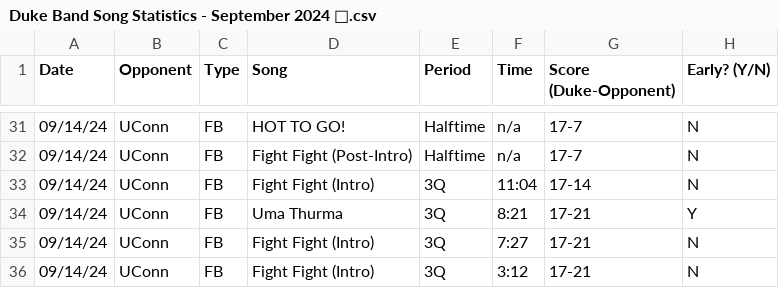
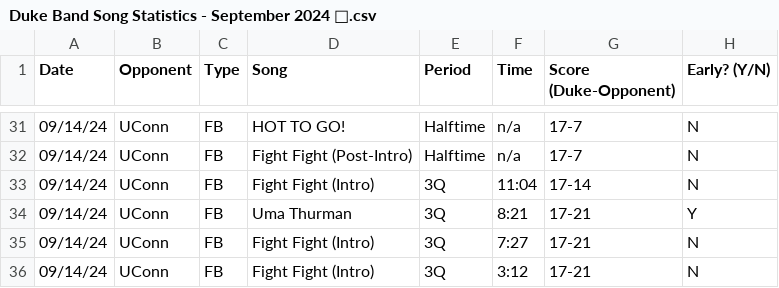
Before and after one commit to lukelike1001/pep-band-analysis, a CSV file: data/fall24/Duke Band Song Statistics - September 2024 🥁.csv, drawn as a sheet; only a part is shown, gaps mark what is left out.

```diff
--- a/data/fall24/Duke Band Song Statistics - September 2024 🥁.csv
+++ b/data/fall24/Duke Band Song Statistics - September 2024 🥁.csv
@@ -33,3 +33,3 @@ Date,Opponent,Type,Song,Period,Time,Score (Duke-Opponent),Early? (Y/N)
 09/14/24,UConn,FB,Fight Fight (Intro),3Q,11:04,17-14,N
-09/14/24,UConn,FB,Uma Thurma,3Q,8:21,17-21,Y
+09/14/24,UConn,FB,Uma Thurman,3Q,8:21,17-21,Y
 09/14/24,UConn,FB,Fight Fight (Intro),3Q,7:27,17-21,N
```
Also changed, not shown: data/fall24/Duke Band Song Statistics - Extras - Fall 2024 🍂.csv, data/semester/Duke Band Song Statistics - Fall 2024.csv, 2 other files.
